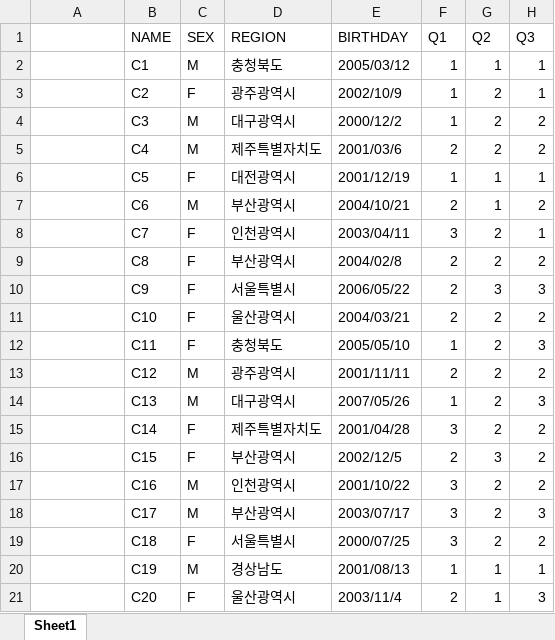
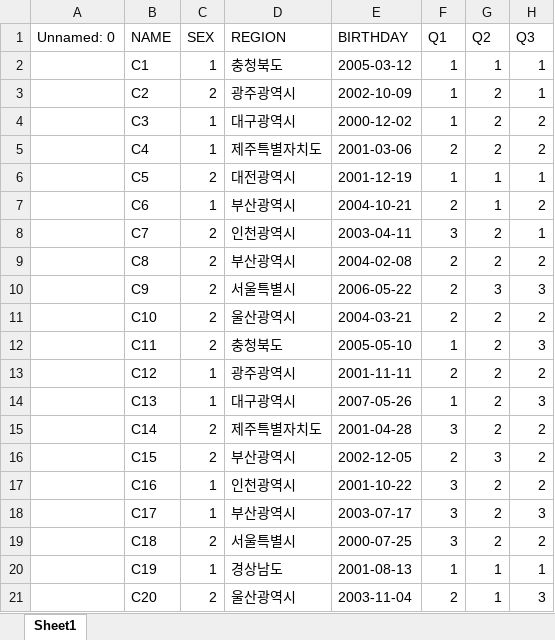
Before and after one commit to Byumin/peer, an Excel workbook: 검수/user_xpath_selenium/PASHE_모듈용.xlsx, sheet Sheet1, drawn as a sheet; only a part is shown; values as stored, in another font and other column widths than the file's, no cell formats; the diff covers the shown part only; the diff names each change by its address in the sheet, - before the commit and + after, or states it on an @@ line.

```diff
--- a/검수/user_xpath_selenium/PASHE_모듈용.xlsx (sheet Sheet1)
+++ b/검수/user_xpath_selenium/PASHE_모듈용.xlsx (sheet Sheet1)
-A1: (empty)
+A1: Unnamed: 0
-C2 (SEX): M
+C2 (SEX): 1
-E2 (BIRTHDAY): 2005/03/12
+E2 (BIRTHDAY): 2005-03-12
-C3 (SEX): F
+C3 (SEX): 2
-E3 (BIRTHDAY): 2002/10/9
+E3 (BIRTHDAY): 2002-10-09
-C4:C5 (SEX): M
+C4:C5 (SEX): 1
-E4 (BIRTHDAY): 2000/12/2
+E4 (BIRTHDAY): 2000-12-02
-E5 (BIRTHDAY): 2001/03/6
+E5 (BIRTHDAY): 2001-03-06
-C6 (SEX): F
+C6 (SEX): 2
-E6 (BIRTHDAY): 2001/12/19
+E6 (BIRTHDAY): 2001-12-19
-C7 (SEX): M
+C7 (SEX): 1
-E7 (BIRTHDAY): 2004/10/21
+E7 (BIRTHDAY): 2004-10-21
-C8:C12 (SEX): F
+C8:C12 (SEX): 2
-E8 (BIRTHDAY): 2003/04/11
+E8 (BIRTHDAY): 2003-04-11
-E9 (BIRTHDAY): 2004/02/8
+E9 (BIRTHDAY): 2004-02-08
-E10 (BIRTHDAY): 2006/05/22
+E10 (BIRTHDAY): 2006-05-22
-E11 (BIRTHDAY): 2004/03/21
+E11 (BIRTHDAY): 2004-03-21
-E12 (BIRTHDAY): 2005/05/10
+E12 (BIRTHDAY): 2005-05-10
-C13:C14 (SEX): M
+C13:C14 (SEX): 1
-E13 (BIRTHDAY): 2001/11/11
+E13 (BIRTHDAY): 2001-11-11
-E14 (BIRTHDAY): 2007/05/26
+E14 (BIRTHDAY): 2007-05-26
-C15:C16 (SEX): F
+C15:C16 (SEX): 2
-E15 (BIRTHDAY): 2001/04/28
+E15 (BIRTHDAY): 2001-04-28
-E16 (BIRTHDAY): 2002/12/5
+E16 (BIRTHDAY): 2002-12-05
-C17:C18 (SEX): M
+C17:C18 (SEX): 1
-E17 (BIRTHDAY): 2001/10/22
+E17 (BIRTHDAY): 2001-10-22
-E18 (BIRTHDAY): 2003/07/17
+E18 (BIRTHDAY): 2003-07-17
-C19 (SEX): F
+C19 (SEX): 2
-E19 (BIRTHDAY): 2000/07/25
+E19 (BIRTHDAY): 2000-07-25
-C20 (SEX): M
+C20 (SEX): 1
-E20 (BIRTHDAY): 2001/08/13
+E20 (BIRTHDAY): 2001-08-13
-C21 (SEX): F
+C21 (SEX): 2
-E21 (BIRTHDAY): 2003/11/4
+E21 (BIRTHDAY): 2003-11-04
```
Also changed, not shown: 880 edited cells elsewhere in this sheet, cell formats, 8 other files.
